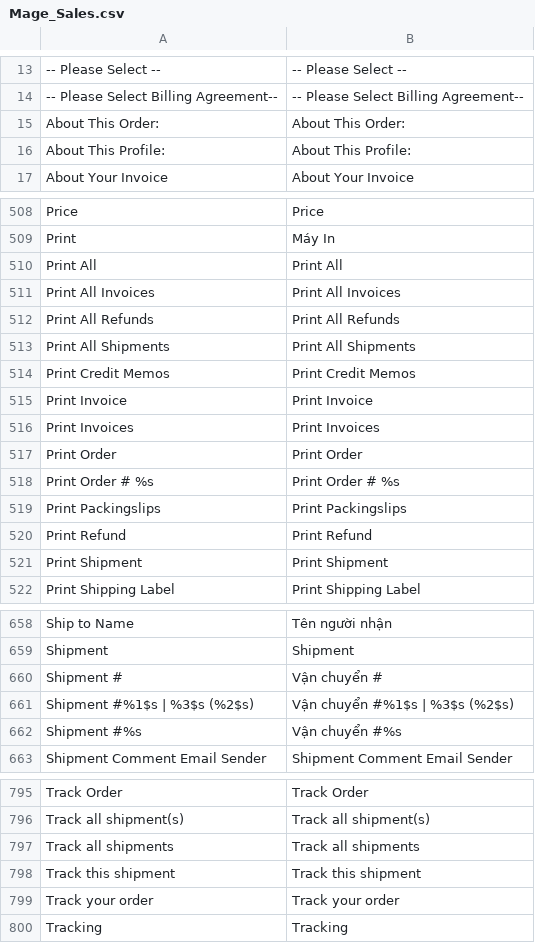
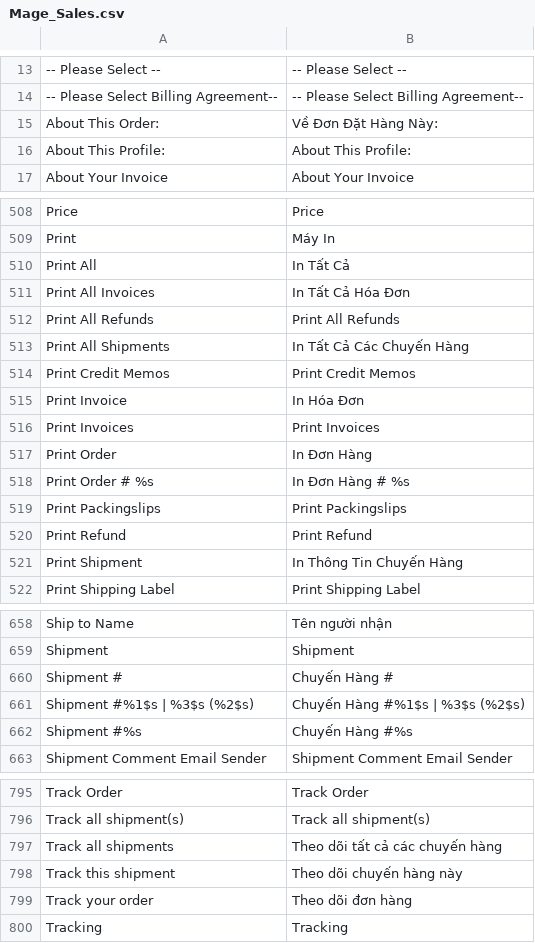
Before and after one commit to ducthang310/magento, a CSV file: app/locale/vi_VN/Mage_Sales.csv, drawn as a sheet; only a part is shown, gaps mark what is left out; the diff covers the shown part only.

Commit message:
[Translate] - Update translation for Fresh Version

```diff
--- a/app/locale/vi_VN/Mage_Sales.csv
+++ b/app/locale/vi_VN/Mage_Sales.csv
@@ -14,3 +14,3 @@
 "-- Please Select Billing Agreement--","-- Please Select Billing Agreement--"
-"About This Order:","About This Order:"
+"About This Order:","Về Đơn Đặt Hàng Này:"
 "About This Profile:","About This Profile:"
@@ -509,14 +509,14 @@
 "Print","Máy In"
-"Print All","Print All"
-"Print All Invoices","Print All Invoices"
+"Print All","In Tất Cả"
+"Print All Invoices","In Tất Cả Hóa Đơn"
 "Print All Refunds","Print All Refunds"
-"Print All Shipments","Print All Shipments"
+"Print All Shipments","In Tất Cả Các Chuyến Hàng"
 "Print Credit Memos","Print Credit Memos"
-"Print Invoice","Print Invoice"
+"Print Invoice","In Hóa Đơn"
 "Print Invoices","Print Invoices"
-"Print Order","Print Order"
-"Print Order # %s","Print Order # %s"
+"Print Order","In Đơn Hàng"
+"Print Order # %s","In Đơn Hàng # %s"
 "Print Packingslips","Print Packingslips"
 "Print Refund","Print Refund"
-"Print Shipment","Print Shipment"
+"Print Shipment","In Thông Tin Chuyến Hàng"
 "Print Shipping Label","Print Shipping Label"
@@ -659,5 +659,5 @@
 "Shipment","Shipment"
-"Shipment #","Vận chuyển #"
-"Shipment #%1$s | %3$s (%2$s)","Vận chuyển #%1$s | %3$s (%2$s)"
-"Shipment #%s","Vận chuyển #%s"
+"Shipment #","Chuyến Hàng #"
+"Shipment #%1$s | %3$s (%2$s)","Chuyến Hàng #%1$s | %3$s (%2$s)"
+"Shipment #%s","Chuyến Hàng #%s"
 "Shipment Comment Email Sender","Shipment Comment Email Sender"
@@ -796,5 +796,5 @@
 "Track all shipment(s)","Track all shipment(s)"
-"Track all shipments","Track all shipments"
-"Track this shipment","Track this shipment"
-"Track your order","Track your order"
+"Track all shipments","Theo dõi tất cả các chuyến hàng"
+"Track this shipment","Theo dõi chuyến hàng này"
+"Track your order","Theo dõi đơn hàng"
 "Tracking","Tracking"
```
Also changed, not shown: 12 edited cells elsewhere in this file, app/locale/vi_VN/Mage_Catalog.csv, app/locale/vi_VN/Mage_Core.csv, 3 other files.
